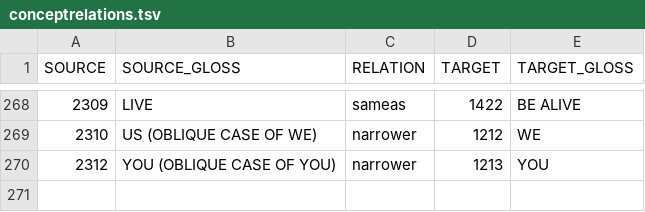
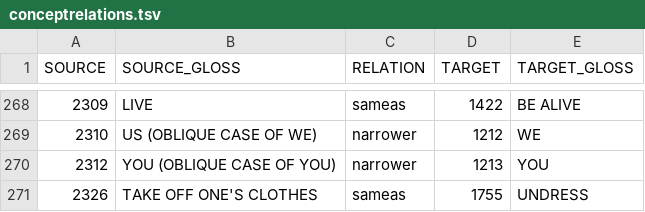
Before and after one commit to concepticon/concepticon-data, a TSV file: concepticondata/conceptrelations.tsv, drawn as a sheet; only a part is shown, gaps mark what is left out.

Commit message:
update concepticondata

```diff
--- a/concepticondata/conceptrelations.tsv
+++ b/concepticondata/conceptrelations.tsv
@@ -270 +270,2 @@ SOURCE	SOURCE_GLOSS	RELATION	TARGET	TARGET_GLOSS
 2312	YOU (OBLIQUE CASE OF YOU)	narrower	1213	YOU
+2326	TAKE OFF ONE'S CLOTHES	sameas	1755	UNDRESS
```
Also changed, not shown: concepticondata/concepticon.tsv.
